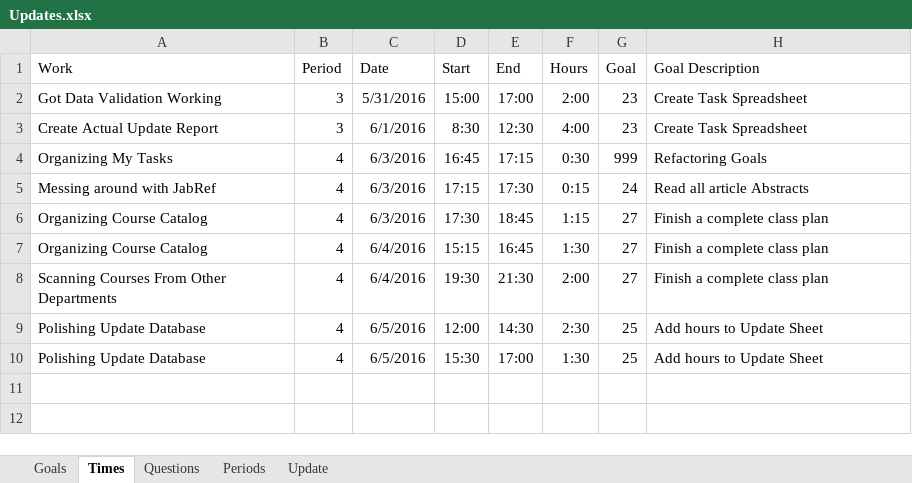
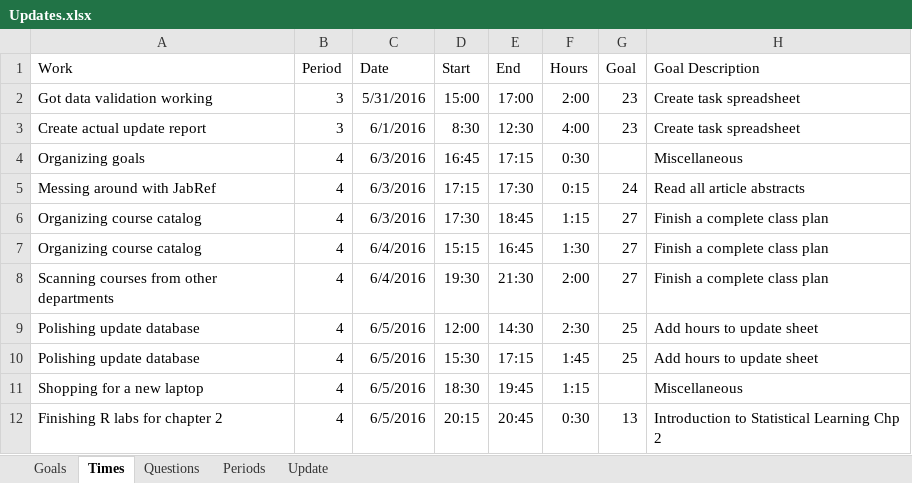
Before and after one commit to mrucker/uva-archive, an Excel workbook: updates/Updates.xlsx, sheet Times, drawn as a sheet; values as stored, in another font and other column widths than the file's, no borders; table styles not drawn; the diff names each change by its address in the sheet, - before the commit and + after, or states it on an @@ line.

```diff
--- a/updates/Updates.xlsx (sheet Times)
+++ b/updates/Updates.xlsx (sheet Times)
-A2 (Work): Got Data Validation Working
+A2 (Work): Got data validation working
-H2:H3 (Goal Description): Create Task Spreadsheet
+H2:H3 (Goal Description): Create task spreadsheet
-A3 (Work): Create Actual Update Report
+A3 (Work): Create actual update report
-A4 (Work): Organizing My Tasks
+A4 (Work): Organizing goals
-G4 (Goal): 999
+G4 (Goal): (empty)
-H4 (Goal Description): Refactoring Goals
+H4 (Goal Description): Miscellaneous
-H5 (Goal Description): Read all article Abstracts
+H5 (Goal Description): Read all article abstracts
-A6:A7 (Work): Organizing Course Catalog
+A6:A7 (Work): Organizing course catalog
-A8 (Work): Scanning Courses From Other Departments
+A8 (Work): Scanning courses from other departments
-A9:A10 (Work): Polishing Update Database
+A9:A10 (Work): Polishing update database
-H9:H10 (Goal Description): Add hours to Update Sheet
+H9:H10 (Goal Description): Add hours to update sheet
-E10 (End): 17:00
+E10 (End): 17:15
-F10 (Hours): 1:30
+F10 (Hours): 1:45
+row 11: Shopping for a new laptop | 4 | 6/5/2016 | 18:30 | 19:45 | 1:15 |  | Miscellaneous
+row 12: Finishing R labs for chapter 2 | 4 | 6/5/2016 | 20:15 | 20:45 | 0:30 | 13 | Introduction to Statistical Learning Chp 2
```
Also changed, not shown: sheet Goals, sheet Periods, sheet Update, hidden cells.
